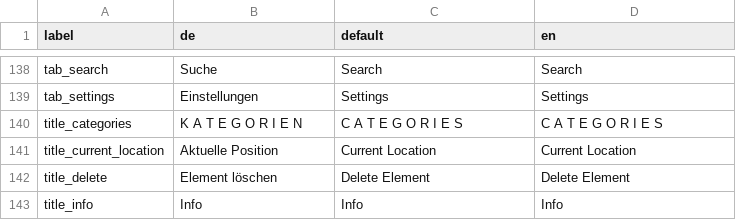
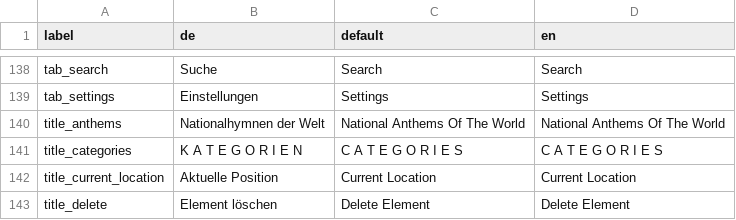
Before and after one commit to sknull/shipermansfriend, a CSV file: translation/stringresources.csv, drawn as a sheet; only a part is shown, gaps mark what is left out; the shorter side is filled out with more unchanged rows.

Commit message:
Fixed port not found due to wrong case. Added anthem player to info page

```diff
--- a/translation/stringresources.csv
+++ b/translation/stringresources.csv
@@ -139,2 +139,3 @@
 "tab_settings";"Einstellungen";"Settings";"Settings"
+"title_anthems";"Nationalhymnen der Welt";"National Anthems Of The World";"National Anthems Of The World"
 "title_categories";"K A T E G O R I E N";"C A T E G O R I E S";"C A T E G O R I E S"
```
Also changed, not shown: 18 other files.
